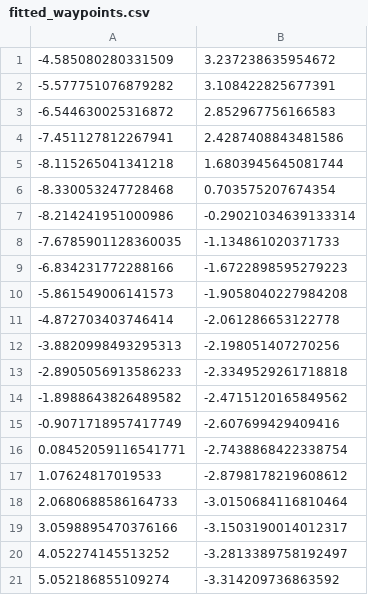
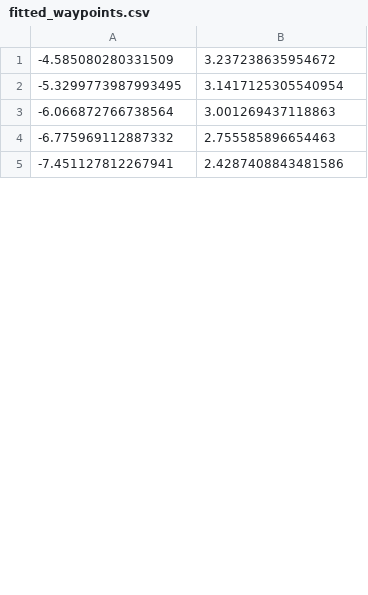
Before and after one commit to HarunTeper/AuNa, a CSV file: src/auna_physical/config/fitted_waypoints.csv, drawn as a sheet; only a part is shown; the diff covers the shown part only.

Commit message:
modified waypoint script

```diff
--- a/src/auna_physical/config/fitted_waypoints.csv
+++ b/src/auna_physical/config/fitted_waypoints.csv
@@ -1,21 +1,5 @@
 -4.585080280331509,3.237238635954672
--5.577751076879282,3.108422825677391
--6.544630025316872,2.852967756166583
+-5.3299773987993495,3.1417125305540954
+-6.066872766738564,3.001269437118863
+-6.775969112887332,2.755585896654463
 -7.451127812267941,2.4287408843481586
--8.115265041341218,1.6803945645081744
--8.330053247728468,0.703575207674354
--8.214241951000986,-0.29021034639133314
--7.6785901128360035,-1.134861020371733
--6.834231772288166,-1.6722898595279223
--5.861549006141573,-1.9058040227984208
--4.872703403746414,-2.061286653122778
--3.8820998493295313,-2.198051407270256
--2.8905056913586233,-2.3349529261718818
--1.8988643826489582,-2.4715120165849562
--0.9071718957417749,-2.607699429409416
-0.08452059116541771,-2.7438868422338754
-1.07624817019533,-2.8798178219608612
-2.0680688586164733,-3.0150684116810464
-3.0598895470376166,-3.1503190014012317
-4.052274145513252,-3.2813389758192497
-5.052186855109274,-3.314209736863592
```
Also changed, not shown: 51 added rows and 21 removed rows elsewhere in this file, 1 other file.
